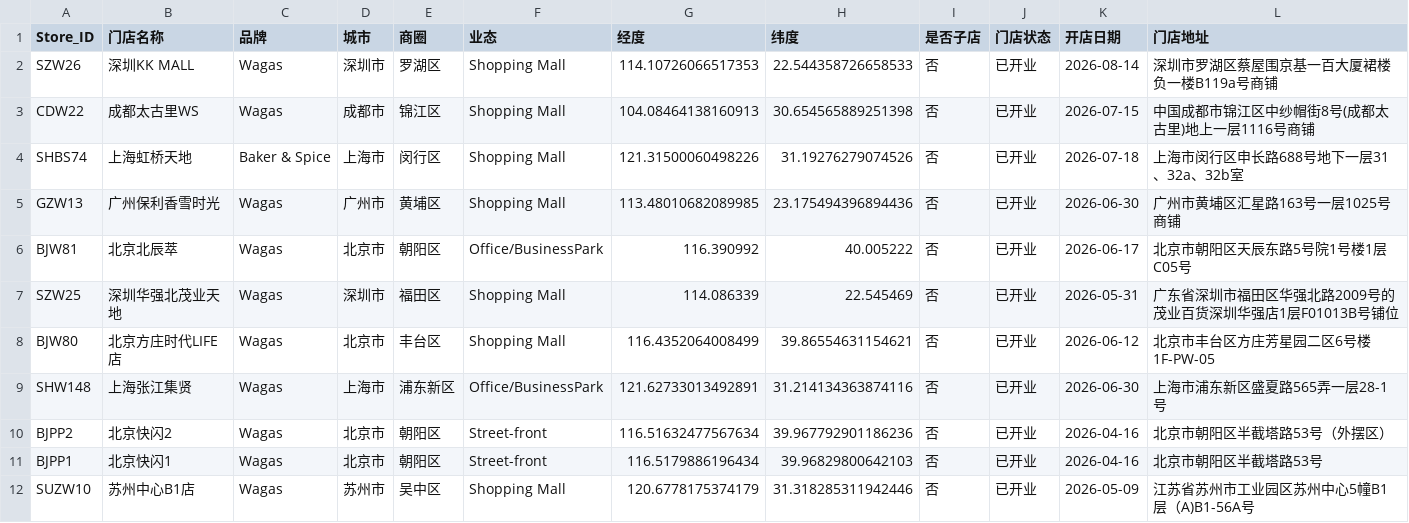
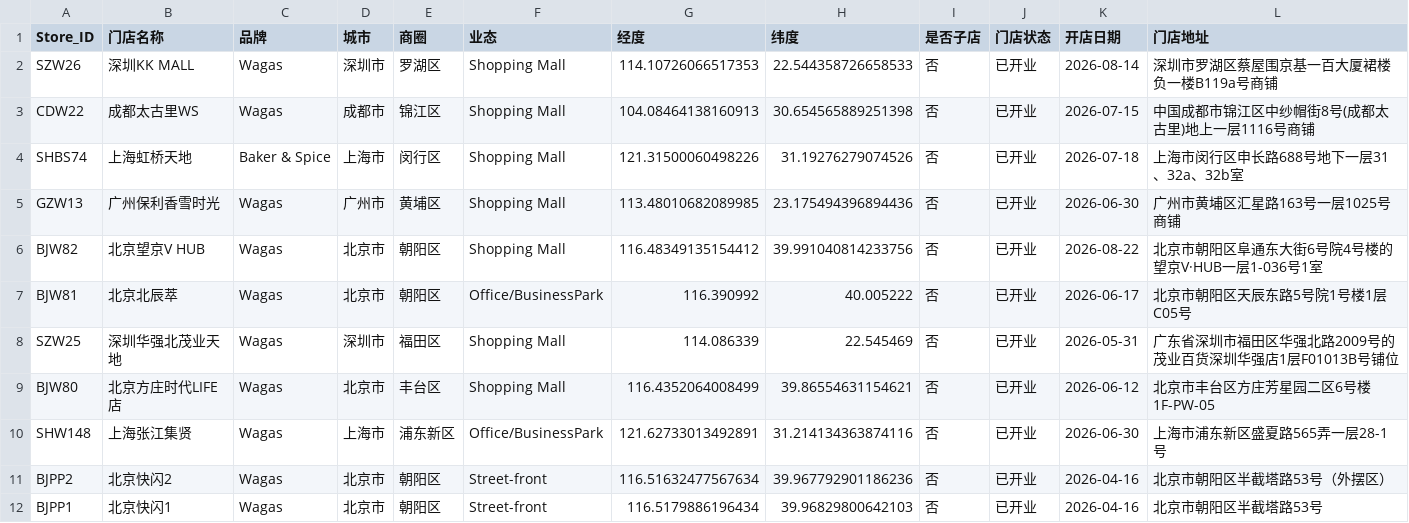
Before and after one commit to YY97/wagas-ai-data-query, a CSV file: output/store_master.csv, drawn as a sheet; only a part is shown; the shorter side is filled out with more unchanged rows.

```diff
--- a/output/store_master.csv
+++ b/output/store_master.csv
@@ -5,2 +5,3 @@ SHBS74,上海虹桥天地,Baker & Spice,上海市,闵行区,Shopping Mall,121.31
 GZW13,广州保利香雪时光,Wagas,广州市,黄埔区,Shopping Mall,113.48010682089985,23.175494396894436,否,已开业,2026-06-30,广州市黄埔区汇星路163号一层1025号商铺
+BJW82,北京望京V HUB,Wagas,北京市,朝阳区,Shopping Mall,116.48349135154412,39.991040814233756,否,已开业,2026-08-22,北京市朝阳区阜通东大街6号院4号楼的望京V·HUB一层1-036号1室
 BJW81,北京北辰萃,Wagas,北京市,朝阳区,Office/BusinessPark,116.390992,40.005222,否,已开业,2026-06-17,北京市朝阳区天辰东路5号院1号楼1层C05号
```
Also changed, not shown: output/store_daily_latest_ads.csv, 19 other files.
